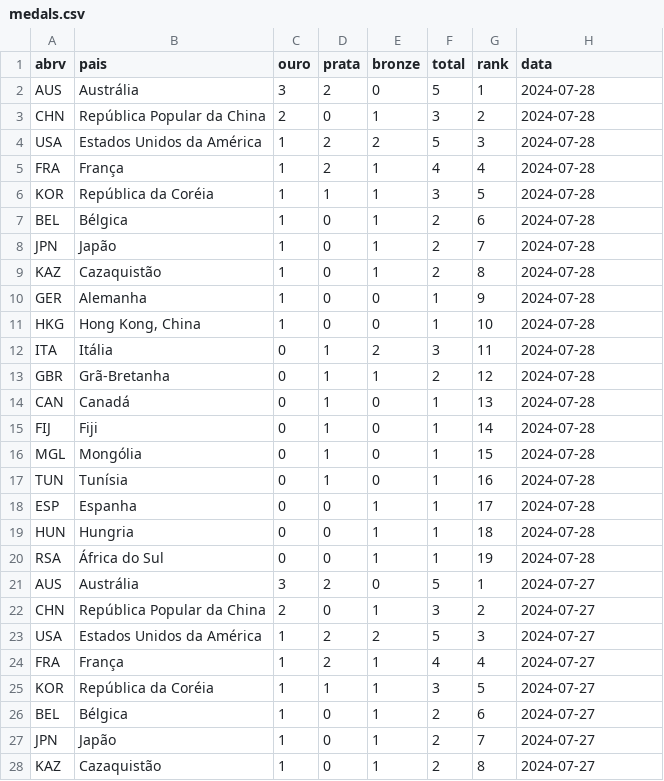
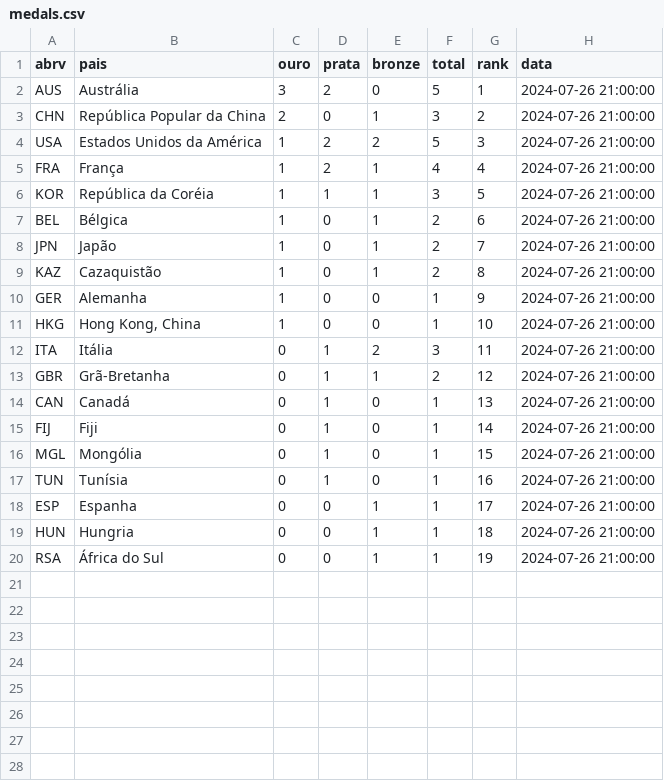
Before and after one commit to IcaroBernardes/paris2024, a CSV file: data/medals.csv, drawn as a sheet; only a part is shown; the diff covers the shown part only.

```diff
--- a/data/medals.csv
+++ b/data/medals.csv
@@ -1,28 +1,20 @@
 "abrv","pais","ouro","prata","bronze","total","rank","data"
-"AUS","Austrália",3,2,0,5,1,"2024-07-28"
-"CHN","República Popular da China",2,0,1,3,2,"2024-07-28"
-"USA","Estados Unidos da América",1,2,2,5,3,"2024-07-28"
-"FRA","França",1,2,1,4,4,"2024-07-28"
-"KOR","República da Coréia",1,1,1,3,5,"2024-07-28"
-"BEL","Bélgica",1,0,1,2,6,"2024-07-28"
-"JPN","Japão",1,0,1,2,7,"2024-07-28"
-"KAZ","Cazaquistão",1,0,1,2,8,"2024-07-28"
-"GER","Alemanha",1,0,0,1,9,"2024-07-28"
-"HKG","Hong Kong, China",1,0,0,1,10,"2024-07-28"
-"ITA","Itália",0,1,2,3,11,"2024-07-28"
-"GBR","Grã-Bretanha",0,1,1,2,12,"2024-07-28"
-"CAN","Canadá",0,1,0,1,13,"2024-07-28"
-"FIJ","Fiji",0,1,0,1,14,"2024-07-28"
-"MGL","Mongólia",0,1,0,1,15,"2024-07-28"
-"TUN","Tunísia",0,1,0,1,16,"2024-07-28"
-"ESP","Espanha",0,0,1,1,17,"2024-07-28"
-"HUN","Hungria",0,0,1,1,18,"2024-07-28"
-"RSA","África do Sul",0,0,1,1,19,"2024-07-28"
-"AUS","Austrália",3,2,0,5,1,"2024-07-27"
-"CHN","República Popular da China",2,0,1,3,2,"2024-07-27"
-"USA","Estados Unidos da América",1,2,2,5,3,"2024-07-27"
-"FRA","França",1,2,1,4,4,"2024-07-27"
-"KOR","República da Coréia",1,1,1,3,5,"2024-07-27"
-"BEL","Bélgica",1,0,1,2,6,"2024-07-27"
-"JPN","Japão",1,0,1,2,7,"2024-07-27"
-"KAZ","Cazaquistão",1,0,1,2,8,"2024-07-27"
+"AUS","Austrália",3,2,0,5,1,"2024-07-26 21:00:00"
+"CHN","República Popular da China",2,0,1,3,2,"2024-07-26 21:00:00"
+"USA","Estados Unidos da América",1,2,2,5,3,"2024-07-26 21:00:00"
+"FRA","França",1,2,1,4,4,"2024-07-26 21:00:00"
+"KOR","República da Coréia",1,1,1,3,5,"2024-07-26 21:00:00"
+"BEL","Bélgica",1,0,1,2,6,"2024-07-26 21:00:00"
+"JPN","Japão",1,0,1,2,7,"2024-07-26 21:00:00"
+"KAZ","Cazaquistão",1,0,1,2,8,"2024-07-26 21:00:00"
+"GER","Alemanha",1,0,0,1,9,"2024-07-26 21:00:00"
+"HKG","Hong Kong, China",1,0,0,1,10,"2024-07-26 21:00:00"
+"ITA","Itália",0,1,2,3,11,"2024-07-26 21:00:00"
+"GBR","Grã-Bretanha",0,1,1,2,12,"2024-07-26 21:00:00"
+"CAN","Canadá",0,1,0,1,13,"2024-07-26 21:00:00"
+"FIJ","Fiji",0,1,0,1,14,"2024-07-26 21:00:00"
+"MGL","Mongólia",0,1,0,1,15,"2024-07-26 21:00:00"
+"TUN","Tunísia",0,1,0,1,16,"2024-07-26 21:00:00"
+"ESP","Espanha",0,0,1,1,17,"2024-07-26 21:00:00"
+"HUN","Hungria",0,0,1,1,18,"2024-07-26 21:00:00"
+"RSA","África do Sul",0,0,1,1,19,"2024-07-26 21:00:00"
```
Also changed, not shown: 11 removed rows elsewhere in this file, 1 other file.
